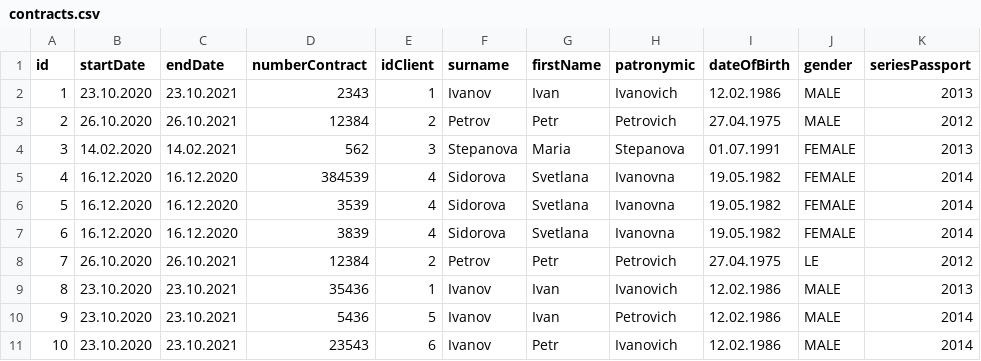
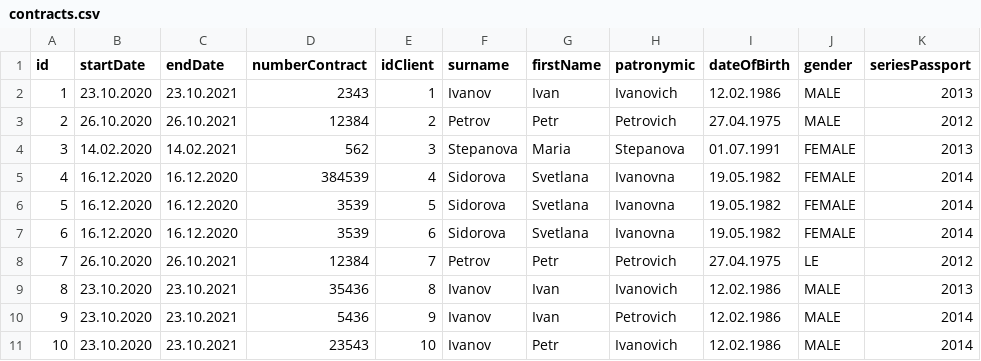
Before and after one commit to DarkRacer/Netcracker-labs, a CSV file: src/main/resources/contracts.csv, drawn as a sheet; only a part is shown; the diff names each change by its address in the sheet, - before the commit and + after, or states it on an @@ line.

Commit message:
Added saving of the client and check for the duplicate

```diff
--- a/src/main/resources/contracts.csv
+++ b/src/main/resources/contracts.csv
-E6 (idClient): 4
+E6 (idClient): 5
-D7 (numberContract): 3839
+D7 (numberContract): 3539
-E7 (idClient): 4
+E7 (idClient): 6
-E8 (idClient): 2
+E8 (idClient): 7
-E9 (idClient): 1
+E9 (idClient): 8
-E10 (idClient): 5
+E10 (idClient): 9
-E11 (idClient): 6
+E11 (idClient): 10
```
Also changed, not shown: 2 other files.
